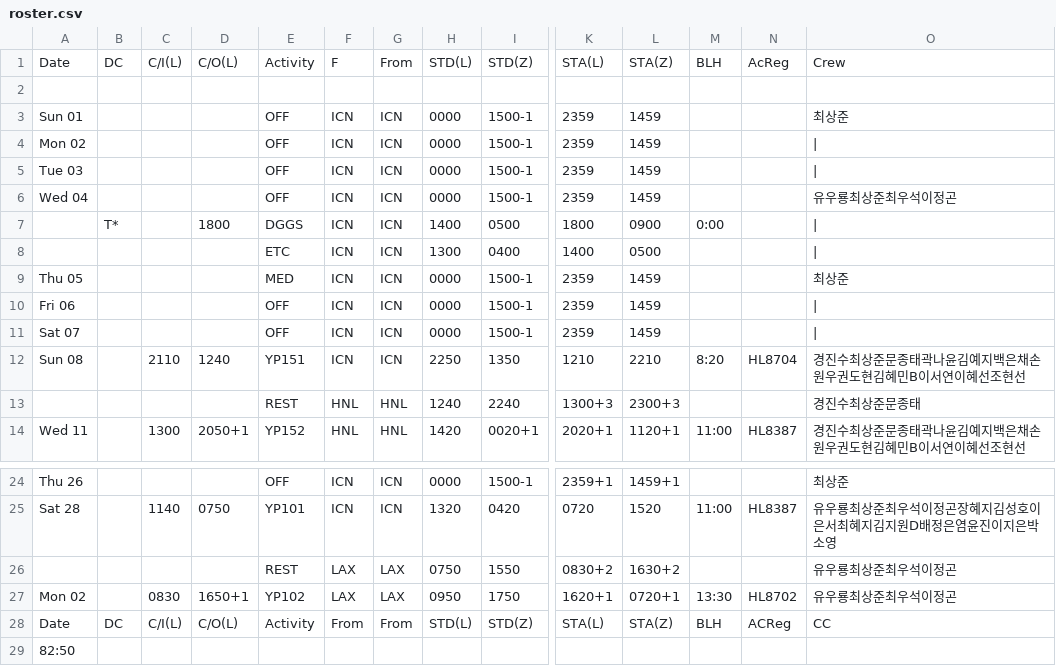
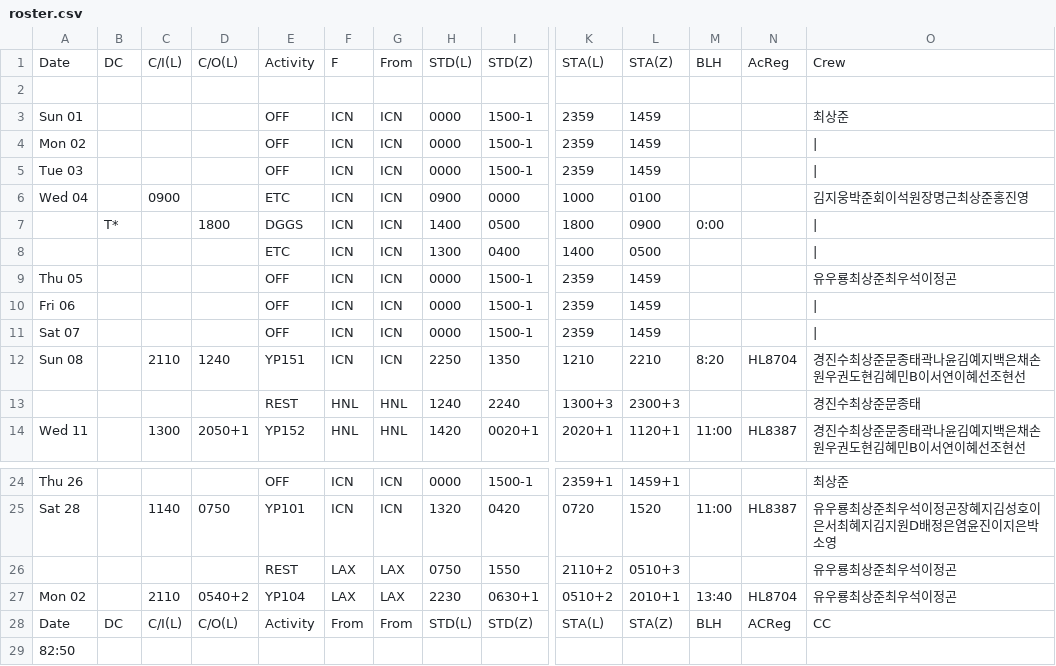
Before and after one commit to csj773/roster-sj, a CSV file: public/roster.csv, drawn as a sheet; only a part is shown, gaps mark what is left out; the diff names each change by its address in the sheet, - before the commit and + after, or states it on an @@ line.

```diff
--- a/public/roster.csv
+++ b/public/roster.csv
-C6: (empty)
+C6: 0900
-E6: OFF
+E6: ETC
-H6: 0000
+H6: 0900
-I6: 1500-1
+I6: 0000
-K6: 2359
+K6: 1000
-L6: 1459
+L6: 0100
-O6: 유우룡최상준최우석이정곤
+O6: 김지웅박준회이석원장명근최상준홍진영
-E9: MED
+E9: OFF
-O9: 최상준
+O9: 유우룡최상준최우석이정곤
-K26: 0830+2
+K26: 2110+2
-L26: 1630+2
+L26: 0510+3
-C27: 0830
+C27: 2110
-D27: 1650+1
+D27: 0540+2
-E27: YP102
+E27: YP104
-H27: 0950
+H27: 2230
-I27: 1750
+I27: 0630+1
-K27: 1620+1
+K27: 0510+2
-L27: 0720+1
+L27: 2010+1
-M27: 13:30
+M27: 13:40
-N27: HL8702
+N27: HL8704
```
Also changed, not shown: 1 other file.
